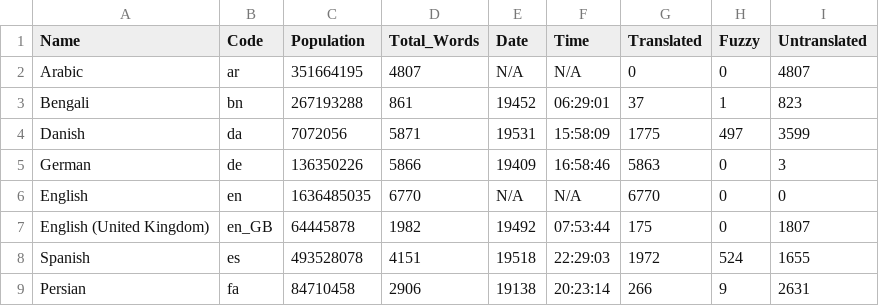
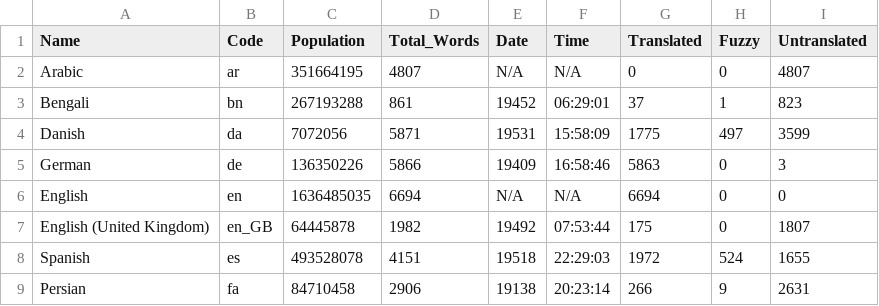
Before and after one commit to shrish-shete20/weblate, a CSV file: Language Statisitics/Language_Statistics_new.csv, drawn as a sheet; only a part is shown.

Commit message:
Updated language Csv

```diff
--- a/Language Statisitics/Language_Statistics_new.csv
+++ b/Language Statisitics/Language_Statistics_new.csv
@@ -5,3 +5,3 @@ Danish,da,7072056,5871,19531,15:58:09,1775,497,3599
 German,de,136350226,5866,19409,16:58:46,5863,0,3
-English,en,1636485035,6770,N/A,N/A,6770,0,0
+English,en,1636485035,6694,N/A,N/A,6694,0,0
 English (United Kingdom),en_GB,64445878,1982,19492,07:53:44,175,0,1807
```
